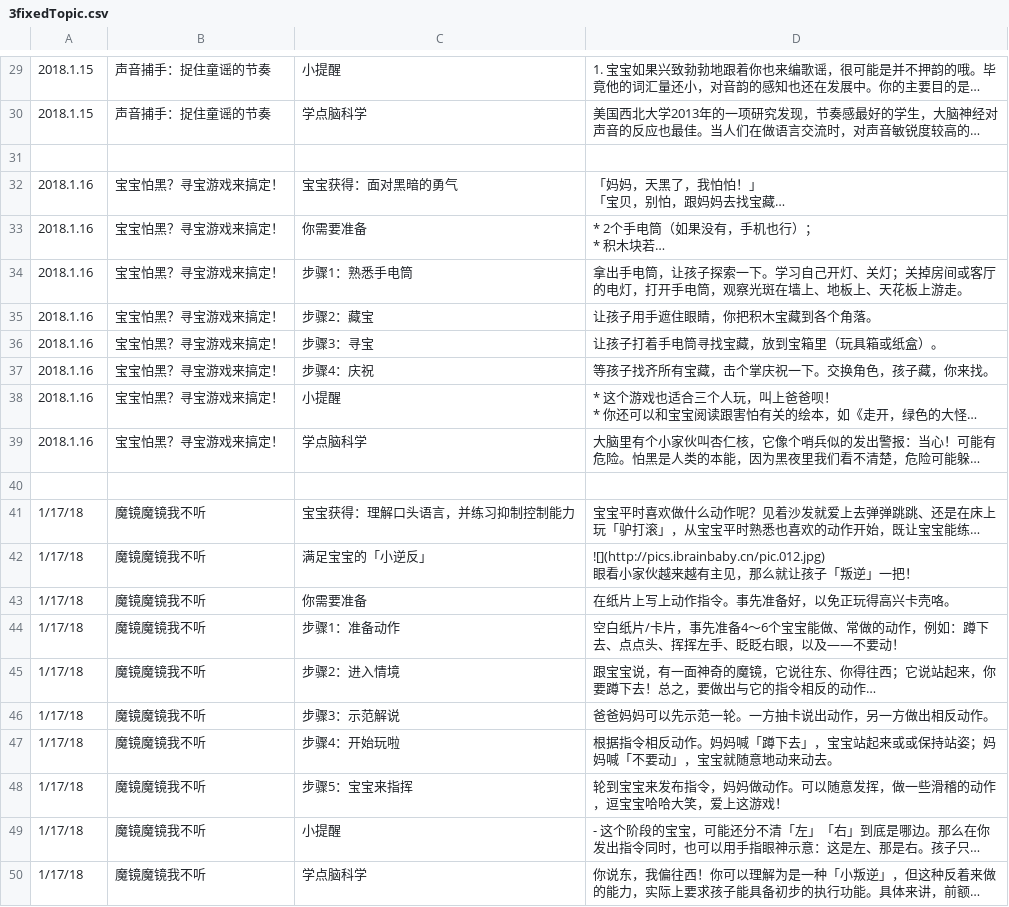
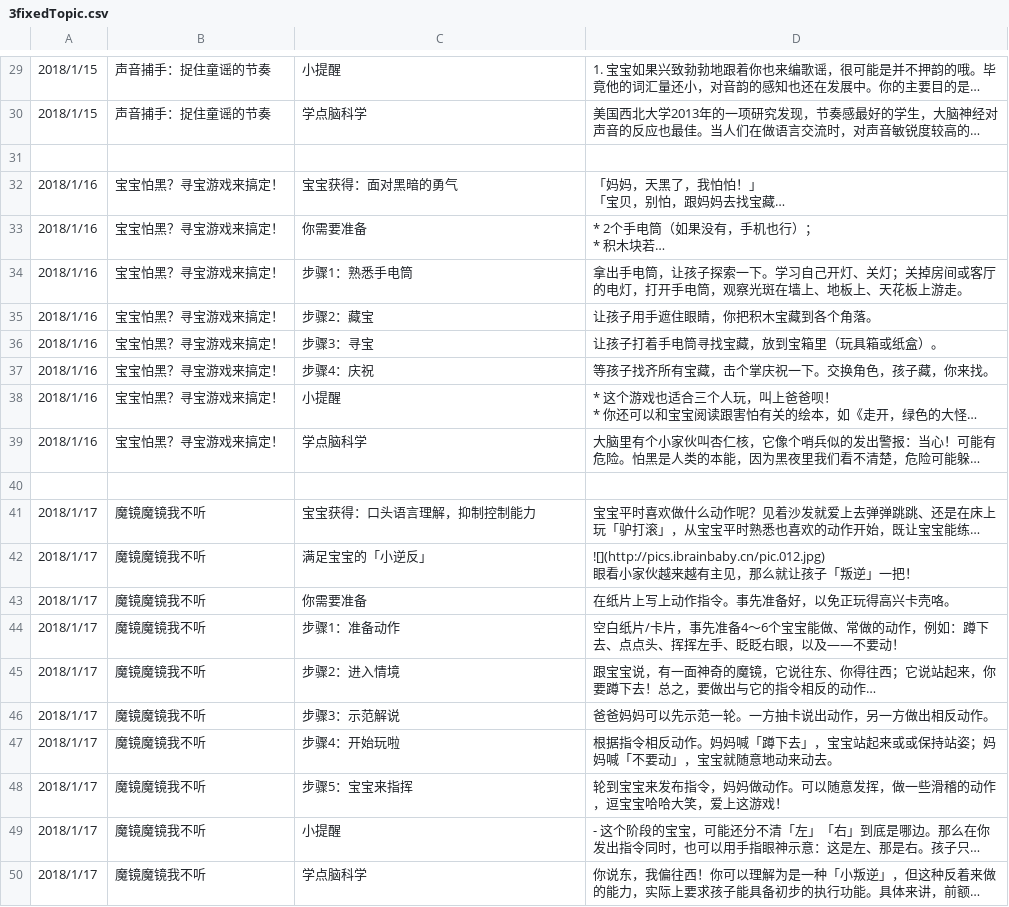
Before and after one commit to uniquenaer/ibrain-demo, a CSV file: scripts/3fixedTopic.csv, drawn as a sheet; only a part is shown, gaps mark what is left out; long unchanged cells end in …; the diff covers the shown part only; the diff names each change by its address in the sheet, - before the commit and + after, or states it on an @@ line.

```diff
--- a/scripts/3fixedTopic.csv
+++ b/scripts/3fixedTopic.csv
-A29:A30: 2018.1.15
+A29:A30: 2018/1/15
-A32:A39: 2018.1.16
+A32:A39: 2018/1/16
-A41:A50: 1/17/18
+A41:A50: 2018/1/17
-C41: 宝宝获得：理解口头语言，并练习抑制控制能力
+C41: 宝宝获得：口头语言理解，抑制控制能力
```
Also changed, not shown: 29 edited cells elsewhere in this file, scripts/3specialTopic.csv, 8 other files.
